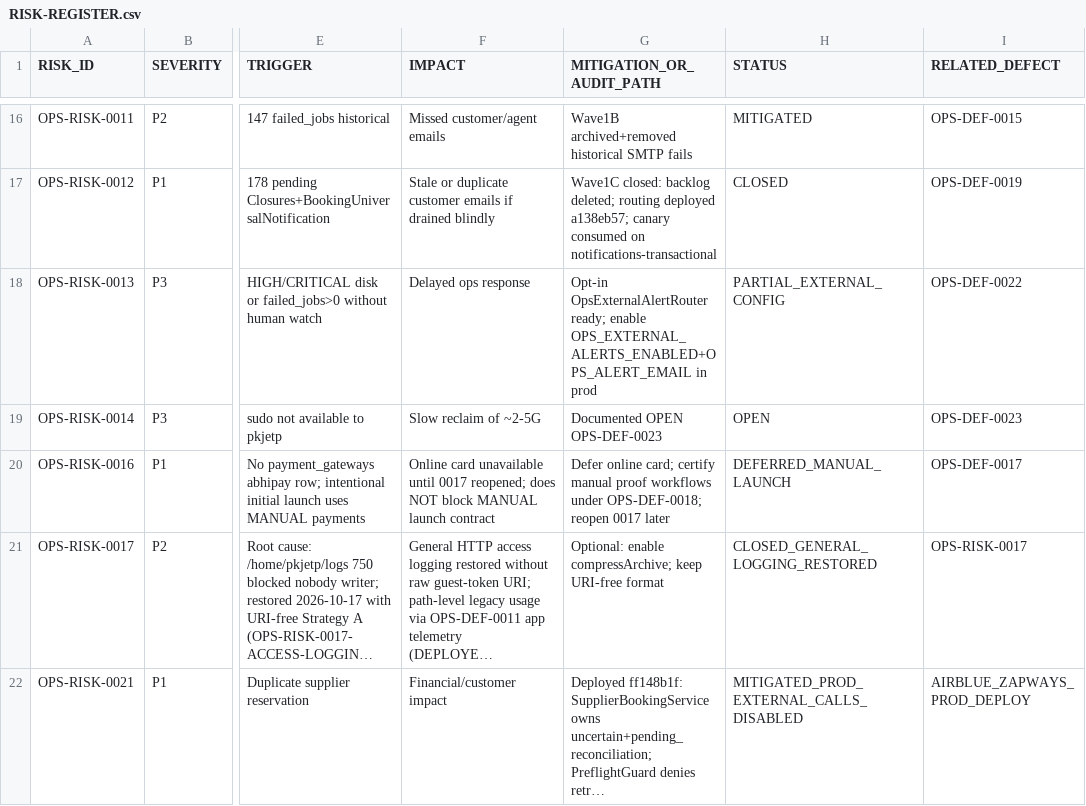
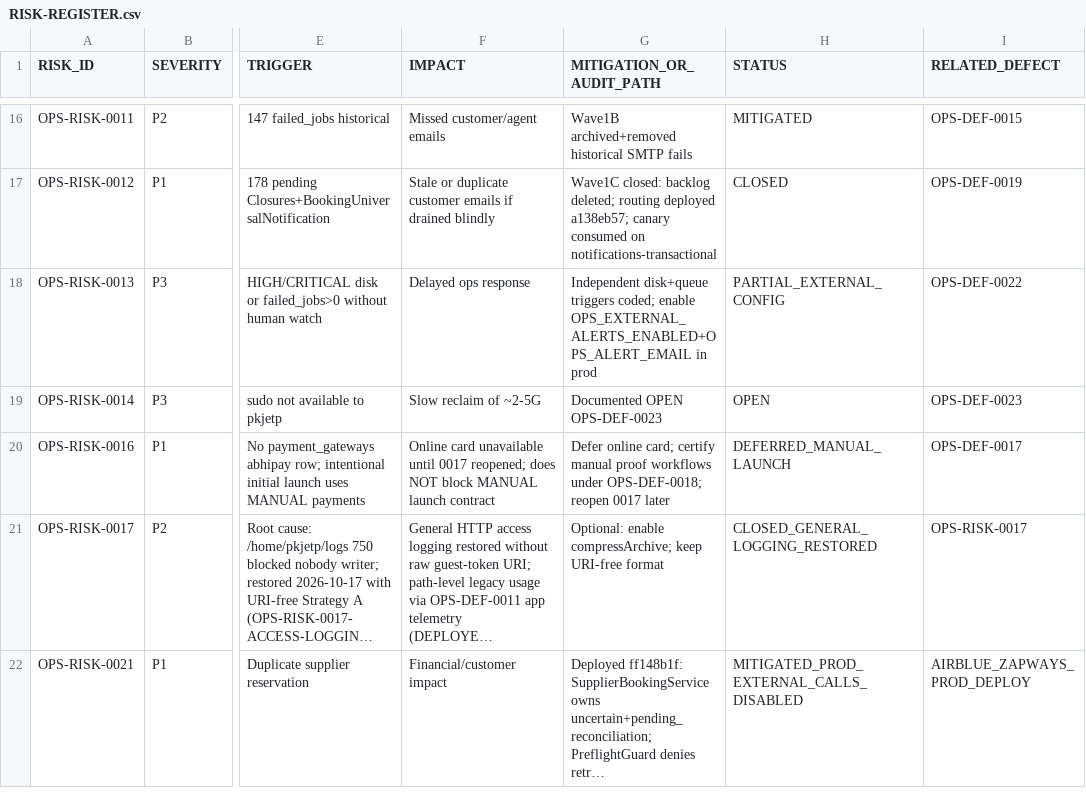
Before and after one commit to haseebpytdev/jetpk, a CSV file: docs/evidence/jp-ops-readiness-01/RISK-REGISTER.csv, drawn as a sheet; only a part is shown, gaps mark what is left out; long unchanged cells end in …; the diff names each change by its address in the sheet, - before the commit and + after, or states it on an @@ line.

```diff
--- a/docs/evidence/jp-ops-readiness-01/RISK-REGISTER.csv
+++ b/docs/evidence/jp-ops-readiness-01/RISK-REGISTER.csv
-G18 (MITIGATION_OR_AUDIT_PATH): Opt-in OpsExternalAlertRouter ready; enable OPS_EXTERNAL_ALERTS_ENABLED+OPS_ALERT_EMAIL…
+G18 (MITIGATION_OR_AUDIT_PATH): Independent disk+queue triggers coded; enable OPS_EXTERNAL_ALERTS_ENABLED+OPS_ALERT_EMAIL…
```
Also changed, not shown: docs/evidence/jp-ops-readiness-01/DEFECT-LEDGER.csv, 14 other files.
